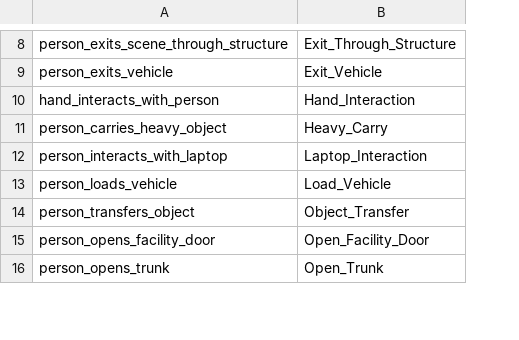
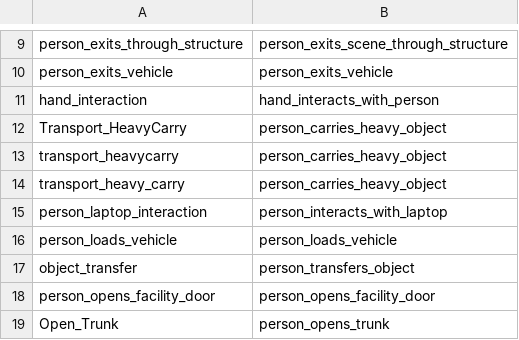
Before and after one commit to KeivanShariatmadar/meva-data, a CSV file: documents/activity-name-mapping.csv, drawn as a sheet; only a part is shown, gaps mark what is left out; removed rows and columns are numbered as before the commit, all else as after; the diff covers the shown part only; the diff names each change by its address in the sheet, - before the commit and + after, or states it on an @@ line.

```diff
--- a/documents/activity-name-mapping.csv
+++ b/documents/activity-name-mapping.csv
+column A, rows 9-12: person_exits_through_structure | person_exits_vehicle | hand_interaction | Transport_HeavyCarry; rows 15-19: person_laptop_interaction | person_loads_vehicle | object_transfer | person_opens_facility_door | Open_Trunk
-column B, rows 8-16: Exit_Through_Structure | Exit_Vehicle | Hand_Interaction | Heavy_Carry | Laptop_Interaction | Load_Vehicle | Object_Transfer | Open_Facility_Door | Open_Trunk
+row 13: transport_heavycarry | person_carries_heavy_object
+row 14: transport_heavy_carry | person_carries_heavy_object
```
Also changed, not shown: 7 added rows and 1 edited cell elsewhere in this file, 2 other files.
